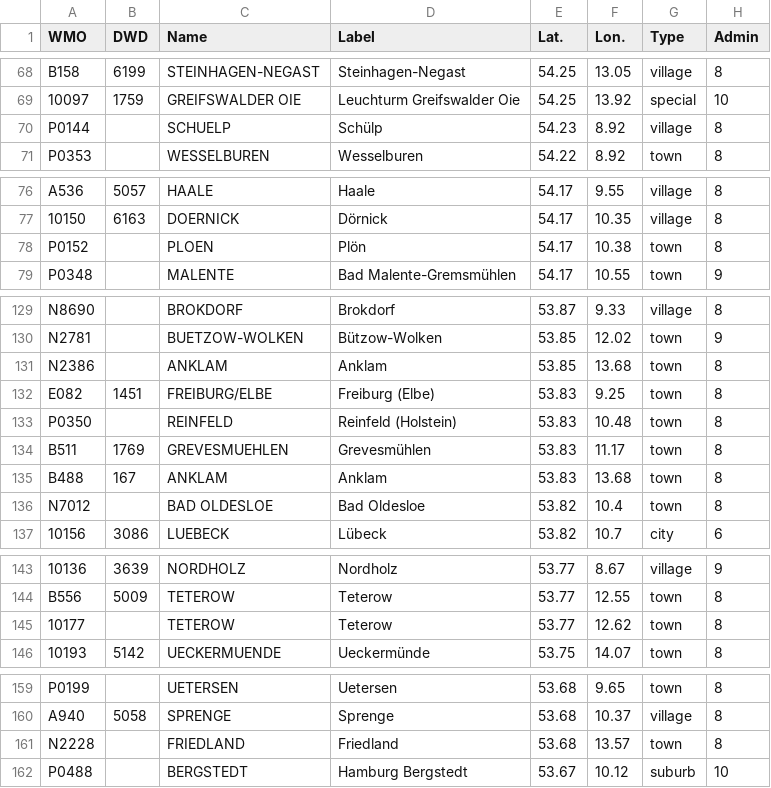
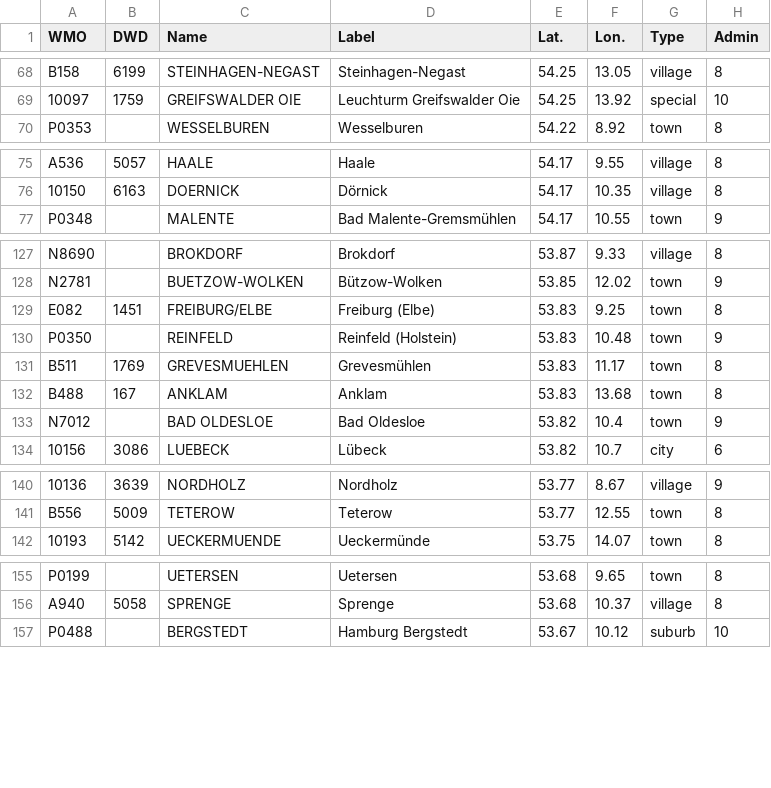
Before and after one commit to ntadej/Vremenar-API, a CSV file: data/stations/DWD.csv, drawn as a sheet; only a part is shown, gaps mark what is left out; removed rows and columns are numbered as before the commit, all else as after; the diff covers the shown part only; the diff names each change by its address in the sheet, - before the commit and + after, or states it on an @@ line.

```diff
--- a/data/stations/DWD.csv
+++ b/data/stations/DWD.csv
-row 70: P0144 |  | SCHUELP | Schülp | 54.23 | 8.92 | village | 8
-row 78: P0152 |  | PLOEN | Plön | 54.17 | 10.38 | town | 8
-row 131: N2386 |  | ANKLAM | Anklam | 53.85 | 13.68 | town | 8
-H130 (Admin): 8
+H130 (Admin): 9
-H133 (Admin): 8
+H133 (Admin): 9
-row 145: 10177 |  | TETEROW | Teterow | 53.77 | 12.62 | town | 8
-row 161: N2228 |  | FRIEDLAND | Friedland | 53.68 | 13.57 | town | 8
```
Also changed, not shown: 4 edited cells elsewhere in this file, 1 other file.
